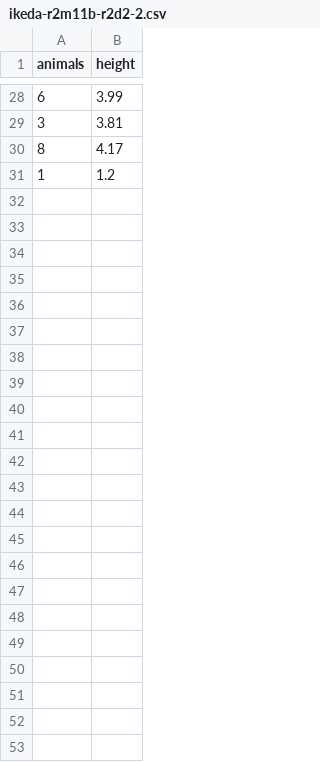
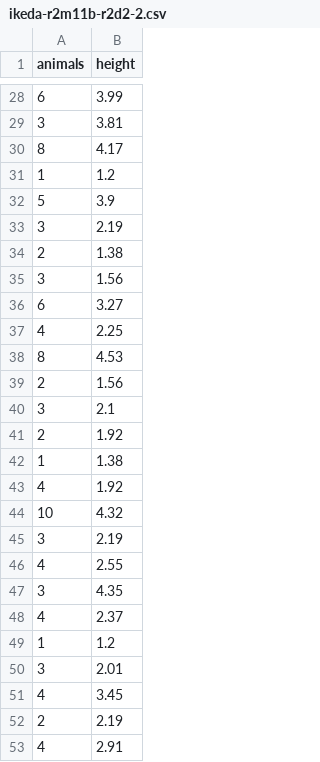
Before and after one commit to kuuchan-code/dtb-rl2, a CSV file: log/ikeda-r2m11b-r2d2-2.csv, drawn as a sheet; only a part is shown, gaps mark what is left out.

Commit message:
modified:   log/ikeda-r2m11b-r2d2-2.csv

```diff
--- a/log/ikeda-r2m11b-r2d2-2.csv
+++ b/log/ikeda-r2m11b-r2d2-2.csv
@@ -31 +31,23 @@ animals,height
 1,1.2
+5,3.9
+3,2.19
+2,1.38
+3,1.56
+6,3.27
+4,2.25
+8,4.53
+2,1.56
+3,2.1
+2,1.92
+1,1.38
+4,1.92
+10,4.32
+3,2.19
+4,2.55
+3,4.35
+4,2.37
+1,1.2
+3,2.01
+4,3.45
+2,2.19
+4,2.91
```
